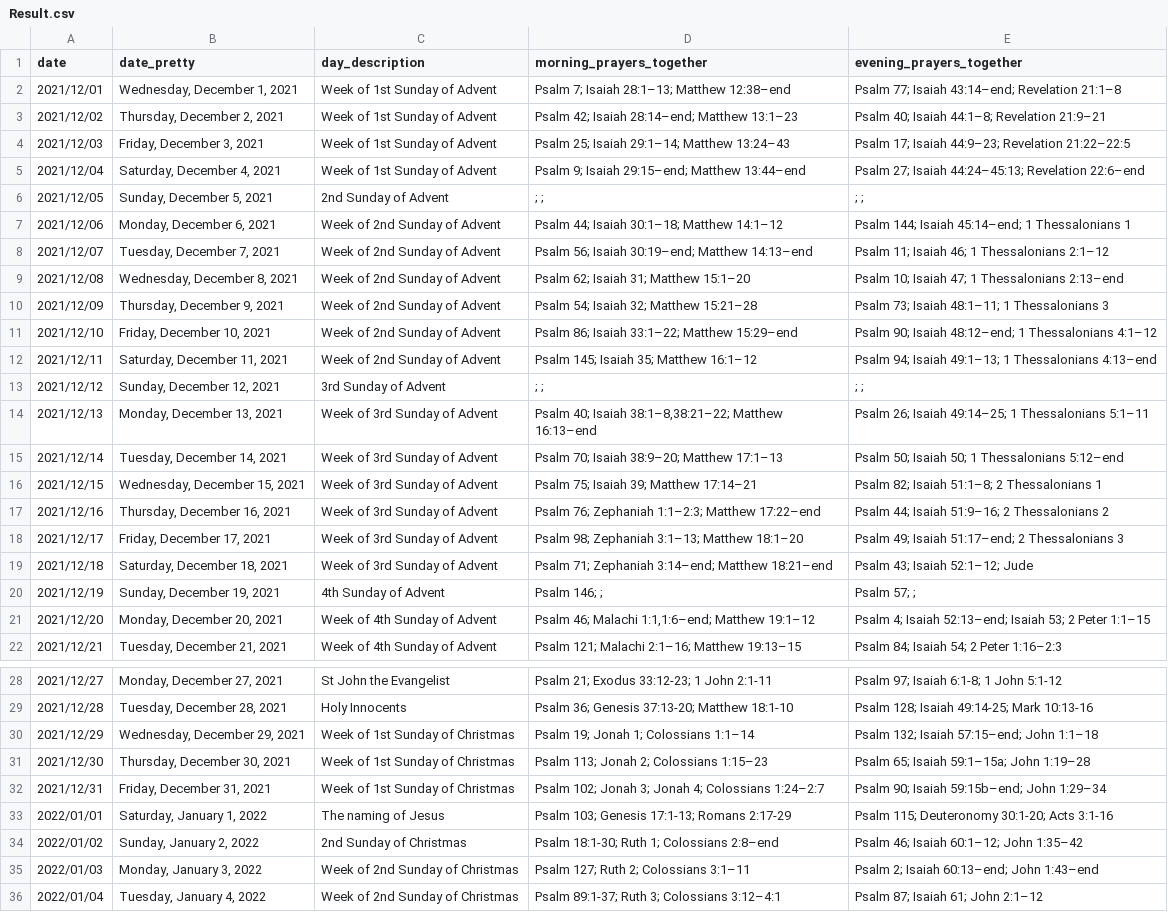
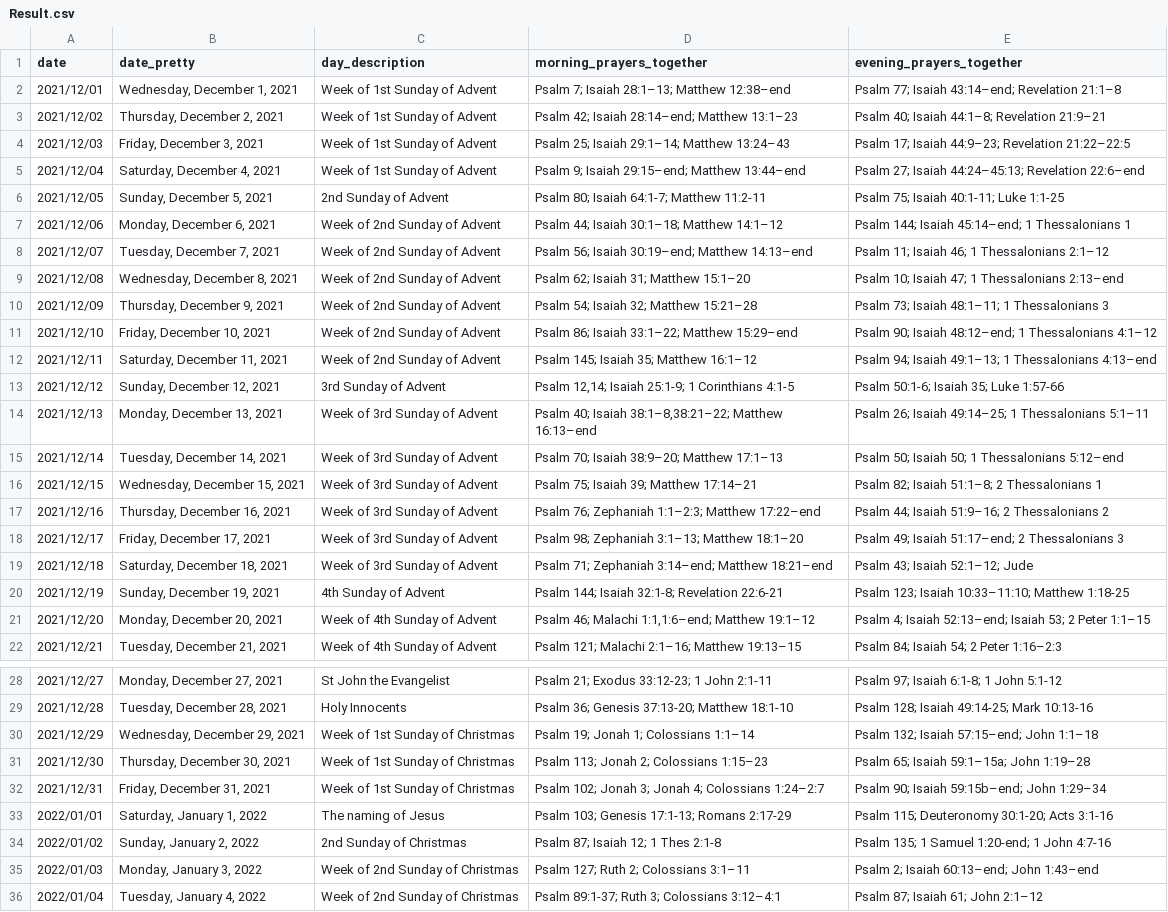
Before and after one commit to isabel-anastasiadis/lectionary, a CSV file: ReadingsBuilder/ReadingsBuilder/Model/Data/Result.csv, drawn as a sheet; only a part is shown, gaps mark what is left out.

```diff
--- a/ReadingsBuilder/ReadingsBuilder/Model/Data/Result.csv
+++ b/ReadingsBuilder/ReadingsBuilder/Model/Data/Result.csv
@@ -5,3 +5,3 @@ date,date_pretty,day_description,morning_prayers_together,evening_prayers_togeth
 2021/12/04,"Saturday, December 4, 2021",Week of 1st Sunday of Advent,Psalm 9; Isaiah 29:15–end; Matthew 13:44–end,Psalm 27; Isaiah 44:24–45:13; Revelation 22:6–end
-2021/12/05,"Sunday, December 5, 2021",2nd Sunday of Advent,; ;,; ;
+2021/12/05,"Sunday, December 5, 2021",2nd Sunday of Advent,Psalm 80; Isaiah 64:1-7; Matthew 11:2-11,Psalm 75; Isaiah 40:1-11; Luke 1:1-25
 2021/12/06,"Monday, December 6, 2021",Week of 2nd Sunday of Advent,Psalm 44; Isaiah 30:1–18; Matthew 14:1–12,Psalm 144; Isaiah 45:14–end; 1 Thessalonians 1
@@ -12,3 +12,3 @@ date,date_pretty,day_description,morning_prayers_together,evening_prayers_togeth
 2021/12/11,"Saturday, December 11, 2021",Week of 2nd Sunday of Advent,Psalm 145; Isaiah 35; Matthew 16:1–12,Psalm 94; Isaiah 49:1–13; 1 Thessalonians 4:13–end
-2021/12/12,"Sunday, December 12, 2021",3rd Sunday of Advent,; ;,; ;
+2021/12/12,"Sunday, December 12, 2021",3rd Sunday of Advent,"Psalm 12,14; Isaiah 25:1-9; 1 Corinthians 4:1-5",Psalm 50:1-6; Isaiah 35; Luke 1:57-66
 2021/12/13,"Monday, December 13, 2021",Week of 3rd Sunday of Advent,"Psalm 40; Isaiah 38:1–8,38:21–22; Matthew 16:13–end",Psalm 26; Isaiah 49:14–25; 1 Thessalonians 5:1–11
@@ -19,3 +19,3 @@ date,date_pretty,day_description,morning_prayers_together,evening_prayers_togeth
 2021/12/18,"Saturday, December 18, 2021",Week of 3rd Sunday of Advent,Psalm 71; Zephaniah 3:14–end; Matthew 18:21–end,Psalm 43; Isaiah 52:1–12; Jude
-2021/12/19,"Sunday, December 19, 2021",4th Sunday of Advent,Psalm 146; ;,Psalm 57; ;
+2021/12/19,"Sunday, December 19, 2021",4th Sunday of Advent,Psalm 144; Isaiah 32:1-8; Revelation 22:6-21,Psalm 123; Isaiah 10:33–11:10; Matthew 1:18-25
 2021/12/20,"Monday, December 20, 2021",Week of 4th Sunday of Advent,"Psalm 46; Malachi 1:1,1:6–end; Matthew 19:1–12",Psalm 4; Isaiah 52:13–end; Isaiah 53; 2 Peter 1:1–15
@@ -33,3 +33,3 @@ date,date_pretty,day_description,morning_prayers_together,evening_prayers_togeth
 2022/01/01,"Saturday, January 1, 2022",The naming of Jesus,Psalm 103; Genesis 17:1-13; Romans 2:17-29,Psalm 115; Deuteronomy 30:1-20; Acts 3:1-16
-2022/01/02,"Sunday, January 2, 2022",2nd Sunday of Christmas,Psalm 18:1-30; Ruth 1; Colossians 2:8–end,Psalm 46; Isaiah 60:1–12; John 1:35–42
+2022/01/02,"Sunday, January 2, 2022",2nd Sunday of Christmas,Psalm 87; Isaiah 12; 1 Thes 2:1-8,Psalm 135; 1 Samuel 1:20-end; 1 John 4:7-16
 2022/01/03,"Monday, January 3, 2022",Week of 2nd Sunday of Christmas,Psalm 127; Ruth 2; Colossians 3:1–11,Psalm 2; Isaiah 60:13–end; John 1:43–end
```
Also changed, not shown: ReadingsBuilder/ReadingsBuilder/Model/Data/All Rules.csv, jupyter/input/all_readings.csv, 8 other files.
